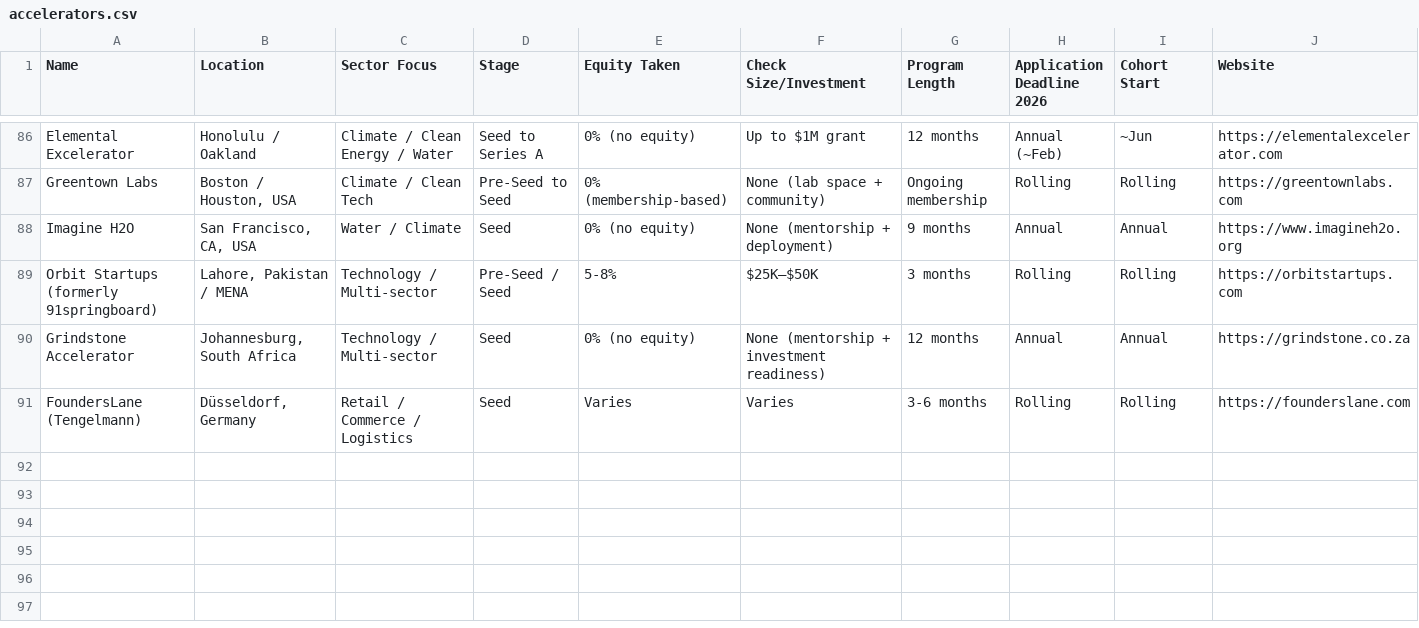
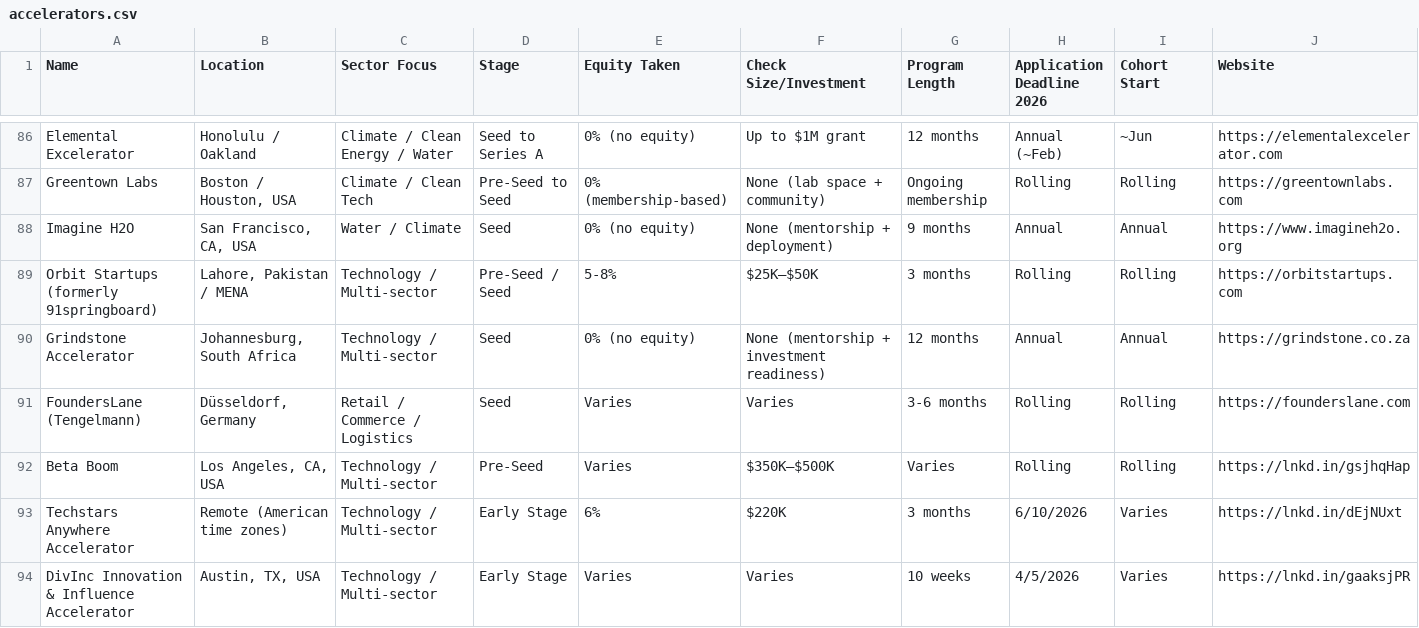
Before and after one commit to angelgambino/openclaw, a CSV file: workspace/projects/angel-club-resources/data/accelerators.csv, drawn as a sheet; only a part is shown, gaps mark what is left out; rows hold the shown columns only; the diff names each change by its address in the sheet, - before the commit and + after, or states it on an @@ line.

Commit message:
Added 9 grants/accelerators/fellowships from Camelback Ventures LinkedIn post

```diff
--- a/workspace/projects/angel-club-resources/data/accelerators.csv
+++ b/workspace/projects/angel-club-resources/data/accelerators.csv
+row 92: Beta Boom | Los Angeles, CA, USA | Technology / Multi-sector | Pre-Seed | Varies | $350K–$500K | Varies | Rolling | Rolling | https://lnkd.in/gsjhqHap
+row 93: Techstars Anywhere Accelerator | Remote (American time zones) | Technology / Multi-sector | Early Stage | 6% | $220K | 3 months | 6/10/2026 | Varies | https://lnkd.in/dEjNUxt
+row 94: DivInc Innovation & Influence Accelerator | Austin, TX, USA | Technology / Multi-sector | Early Stage | Varies | Varies | 10 weeks | 4/5/2026 | Varies | https://lnkd.in/gaaksjPR
```
Also changed, not shown: workspace/projects/angel-club-resources/data/fellowships.csv, workspace/projects/angel-club-resources/data/grants-awards.csv, 1 other file.
